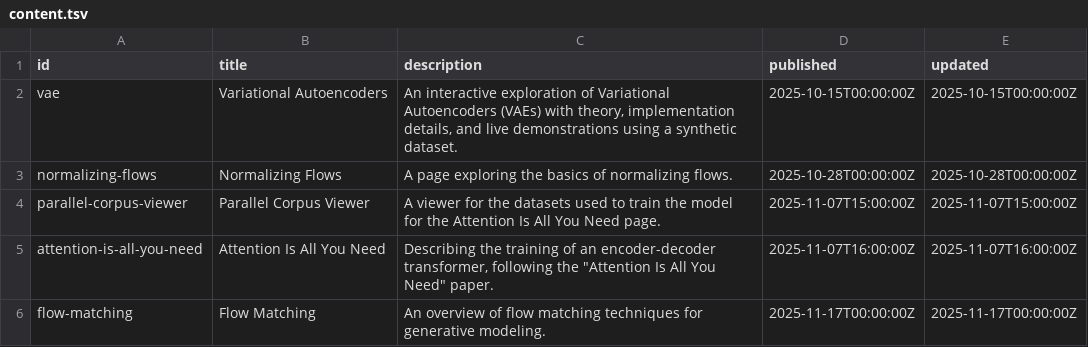
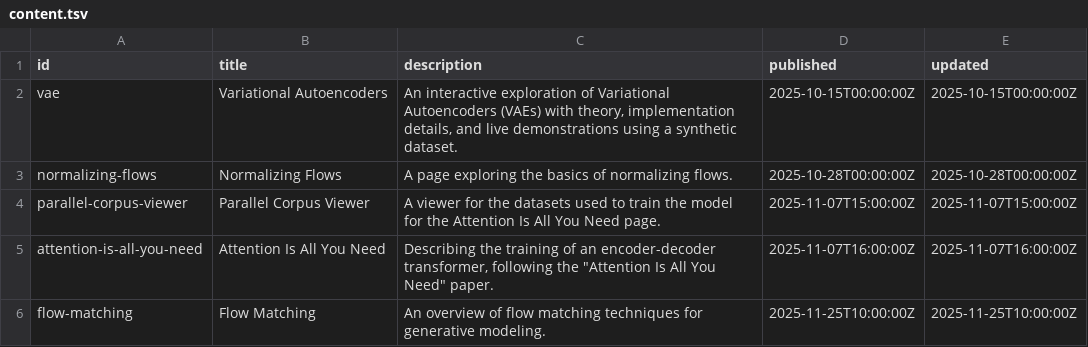
Before and after one commit to mariogemoll/mariogemoll.com, a TSV file: content/content.tsv, drawn as a sheet.

Commit message:
Set publication date

```diff
--- a/content/content.tsv
+++ b/content/content.tsv
@@ -5,2 +5,2 @@ parallel-corpus-viewer	Parallel Corpus Viewer	A viewer for the datasets used to
 attention-is-all-you-need	Attention Is All You Need	Describing the training of an encoder-decoder transformer, following the "Attention Is All You Need" paper.	2025-11-07T16:00:00Z	2025-11-07T16:00:00Z
-flow-matching	Flow Matching	An overview of flow matching techniques for generative modeling.	2025-11-17T00:00:00Z	2025-11-17T00:00:00Z
+flow-matching	Flow Matching	An overview of flow matching techniques for generative modeling.	2025-11-25T10:00:00Z	2025-11-25T10:00:00Z
```
